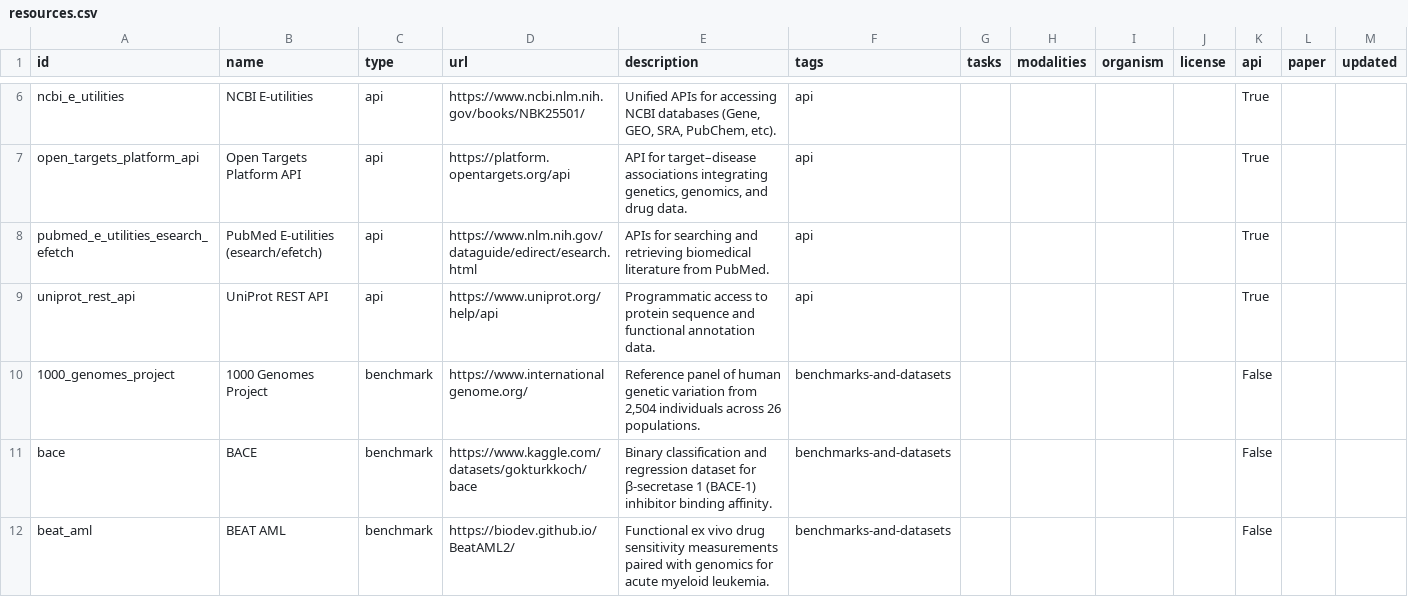
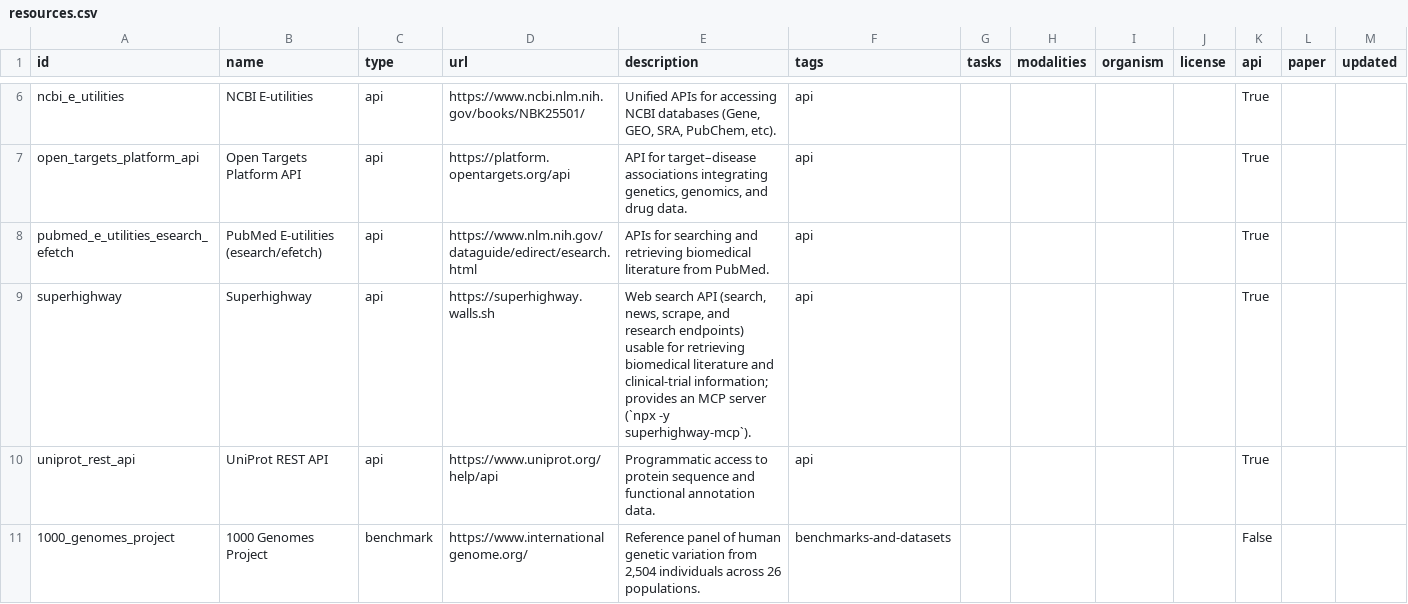
Before and after one commit to inoue0426/awesome-computational-biology, a CSV file: data/resources.csv, drawn as a sheet; only a part is shown, gaps mark what is left out; the shorter side is filled out with more unchanged rows.

Commit message:
Add Superhighway to API section

```diff
--- a/data/resources.csv
+++ b/data/resources.csv
@@ -8,2 +8,3 @@ open_targets_platform_api,Open Targets Platform API,api,https://platform.opentar
 pubmed_e_utilities_esearch_efetch,PubMed E-utilities (esearch/efetch),api,https://www.nlm.nih.gov/dataguide/edirect/esearch.html,APIs for searching and retrieving biomedical literature from PubMed.,api,,,,,True,,
+superhighway,Superhighway,api,https://superhighway.walls.sh,"Web search API (search, news, scrape, and research endpoints) usable for retrieving biomedical literature and clinical-trial information; provides an MCP server (`npx -y superhighway-mcp`).",api,,,,,True,,
 uniprot_rest_api,UniProt REST API,api,https://www.uniprot.org/help/api,Programmatic access to protein sequence and functional annotation data.,api,,,,,True,,
```
Also changed, not shown: 4 other files.
